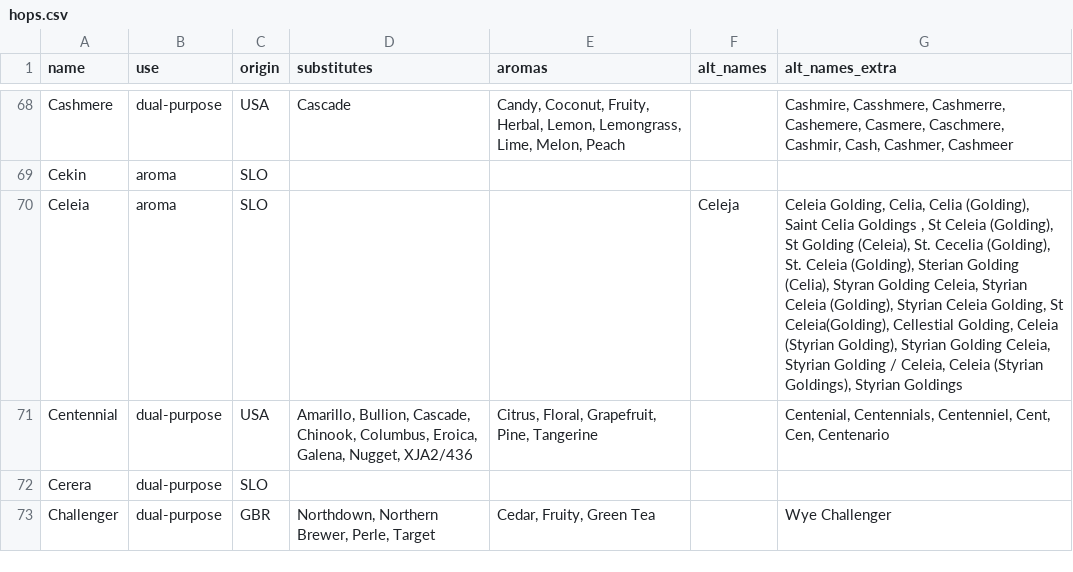
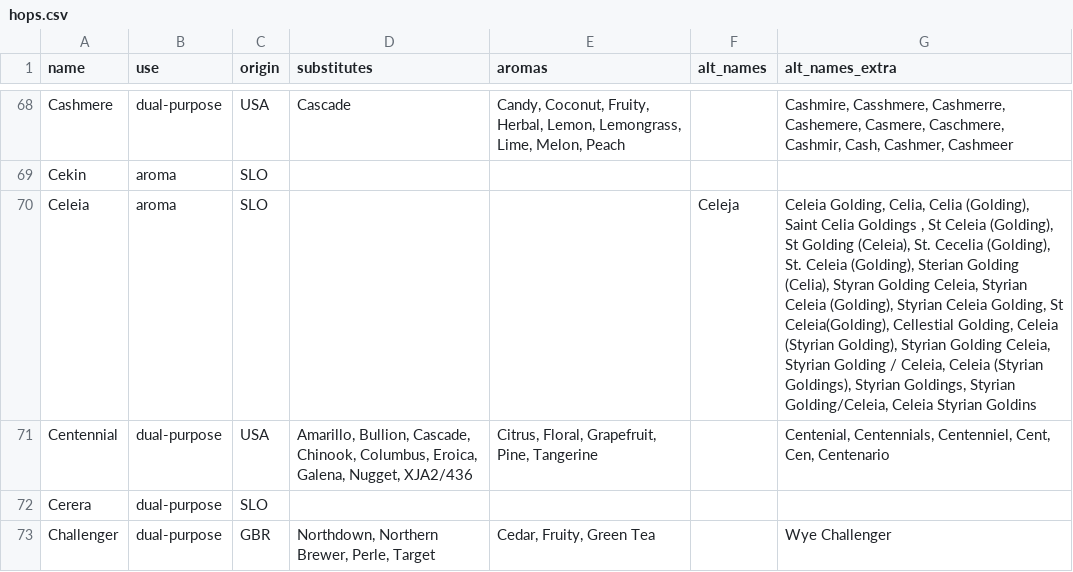
Before and after one commit to scheb/beer-analytics, a CSV file: recipe_db/data/hops.csv, drawn as a sheet; only a part is shown, gaps mark what is left out.

Commit message:
Even more Celia mappings

```diff
--- a/recipe_db/data/hops.csv
+++ b/recipe_db/data/hops.csv
@@ -69,3 +69,3 @@ Cashmere;dual-purpose;USA;Cascade;Candy, Coconut, Fruity, Herbal, Lemon, Lemongr
 Cekin;aroma;SLO;;;;
-Celeia;aroma;SLO;;;Celeja;Celeia Golding, Celia, Celia (Golding), Saint Celia Goldings , St Celeia (Golding), St Golding (Celeia), St. Cecelia (Golding), St. Celeia (Golding), Sterian Golding (Celia), Styran Golding Celeia, Styrian Celeia (Golding), Styrian Celeia Golding, St Celeia(Golding), Cellestial Golding, Celeia (Styrian Golding), Styrian Golding Celeia, Styrian Golding / Celeia, Celeia (Styrian Goldings), Styrian Goldings
+Celeia;aroma;SLO;;;Celeja;Celeia Golding, Celia, Celia (Golding), Saint Celia Goldings , St Celeia (Golding), St Golding (Celeia), St. Cecelia (Golding), St. Celeia (Golding), Sterian Golding (Celia), Styran Golding Celeia, Styrian Celeia (Golding), Styrian Celeia Golding, St Celeia(Golding), Cellestial Golding, Celeia (Styrian Golding), Styrian Golding Celeia, Styrian Golding / Celeia, Celeia (Styrian Goldings), Styrian Goldings, Styrian Golding/Celeia, Celeia Styrian Goldins
 Centennial;dual-purpose;USA;Amarillo, Bullion, Cascade, Chinook, Columbus, Eroica, Galena, Nugget, XJA2/436;Citrus, Floral, Grapefruit, Pine, Tangerine;;Centenial, Centennials, Centenniel, Cent, Cen, Centenario
```
